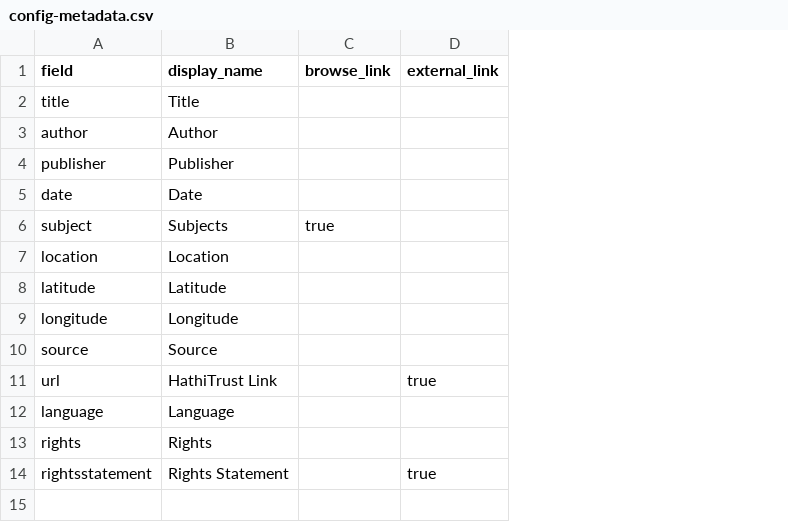
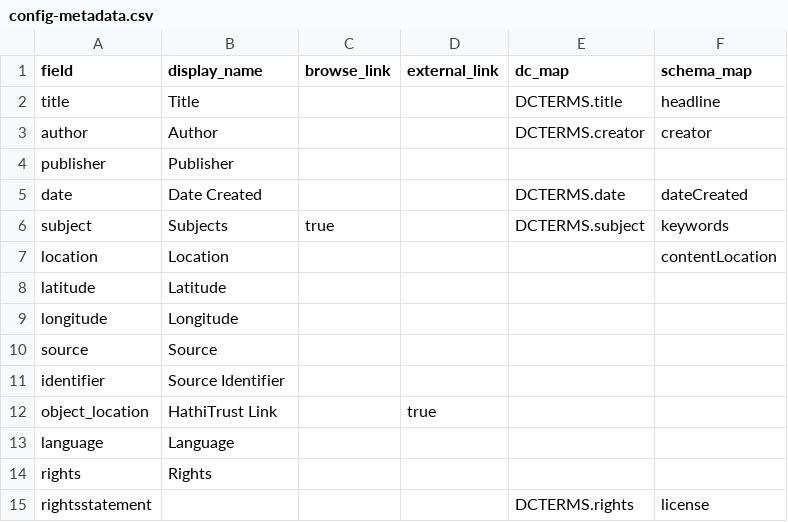
Before and after one commit to krorange/underrepresented-poetry, a CSV file: _data/config-metadata.csv, drawn as a sheet; addresses are those after the commit; the diff names each change by its address in the sheet, - before the commit and + after, or states it on an @@ line.

Commit message:
Update config-metadata.csv

```diff
--- a/_data/config-metadata.csv
+++ b/_data/config-metadata.csv
+column E (dc_map), rows 2-6: DCTERMS.title | DCTERMS.creator |  | DCTERMS.date | DCTERMS.subject; row 15: DCTERMS.rights
+column F (schema_map), rows 2-7: headline | creator |  | dateCreated | keywords | contentLocation; row 15: license
-B5 (display_name): Date
+B5 (display_name): Date Created
+row 11: identifier | Source Identifier
-A12 (field): url
+A12 (field): object_location
-B15 (display_name): Rights Statement
+B15 (display_name): (empty)
-D15 (external_link): true
+D15 (external_link): (empty)
```
